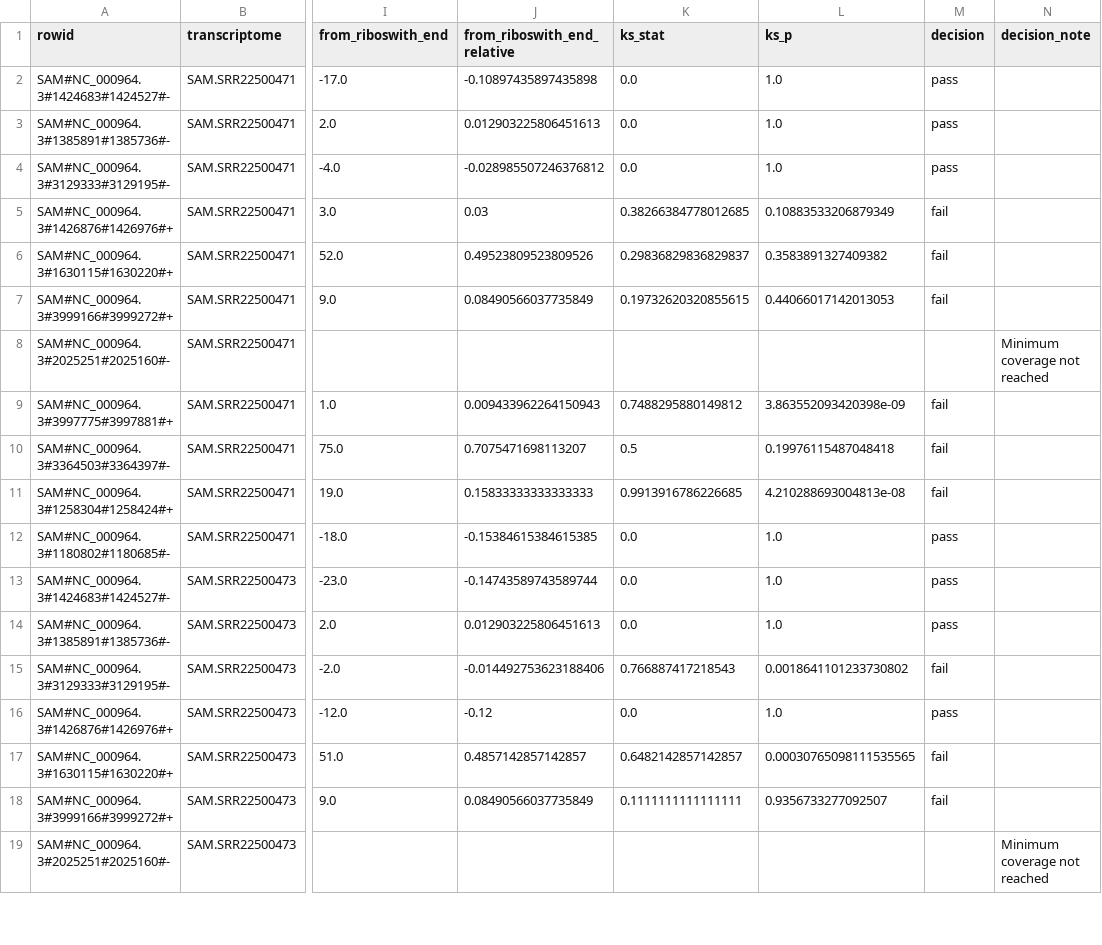
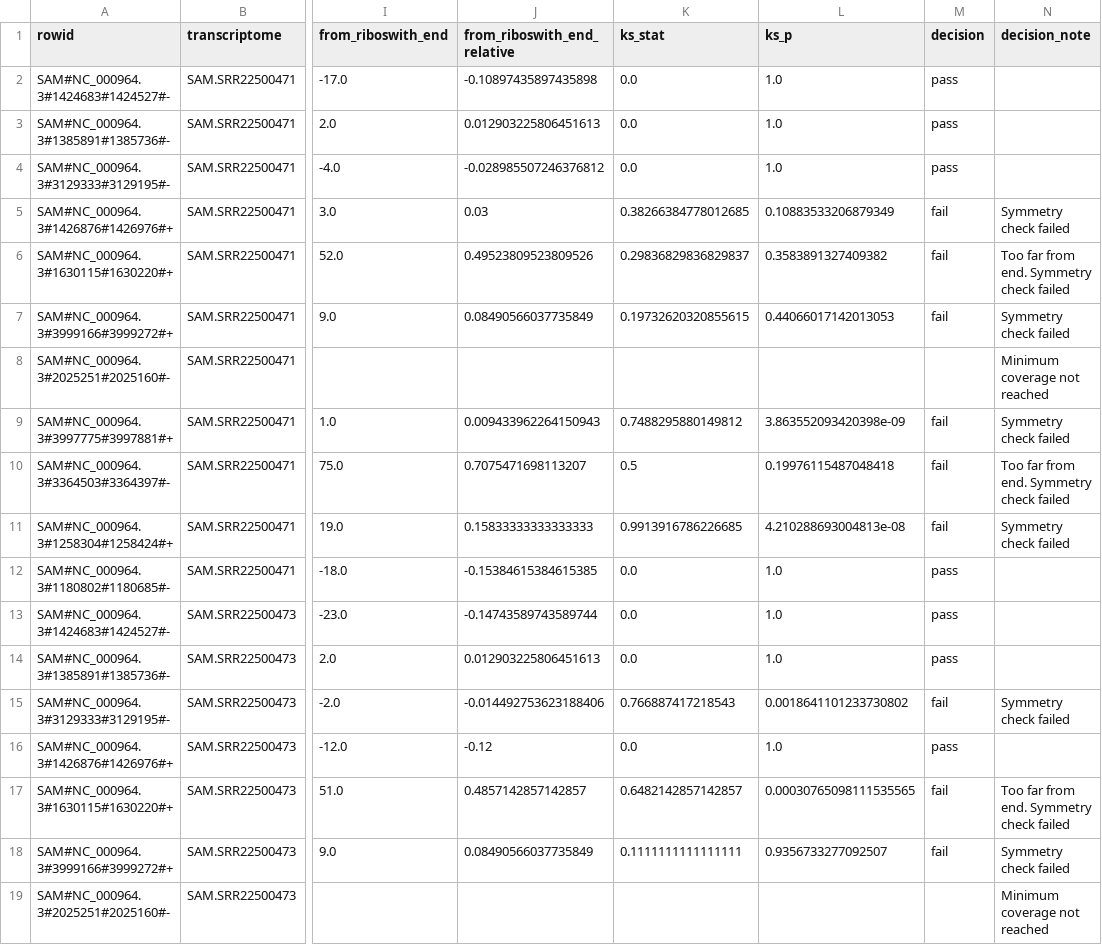
Before and after one commit to lepton-7/tartlet-pub, a CSV file: validation/alignment/outputs/b_sub_168/plots/characteristics.csv, drawn as a sheet; only a part is shown, gaps mark what is left out; the diff covers the shown part only; the diff names each change by its address in the sheet, - before the commit and + after, or states it on an @@ line.

Commit message:
Regenerated characteristics

```diff
--- a/validation/alignment/outputs/b_sub_168/plots/characteristics.csv
+++ b/validation/alignment/outputs/b_sub_168/plots/characteristics.csv
-N5 (decision_note): (empty)
+N5 (decision_note): Symmetry check failed
-N6 (decision_note): (empty)
+N6 (decision_note): Too far from end. Symmetry check failed
-N7 (decision_note): (empty)
+N7 (decision_note): Symmetry check failed
-N9 (decision_note): (empty)
+N9 (decision_note): Symmetry check failed
-N10 (decision_note): (empty)
+N10 (decision_note): Too far from end. Symmetry check failed
-N11 (decision_note): (empty)
+N11 (decision_note): Symmetry check failed
-N15 (decision_note): (empty)
+N15 (decision_note): Symmetry check failed
-N17 (decision_note): (empty)
+N17 (decision_note): Too far from end. Symmetry check failed
-N18 (decision_note): (empty)
+N18 (decision_note): Symmetry check failed
```
Also changed, not shown: 136 edited cells elsewhere in this file, 1 other file.
